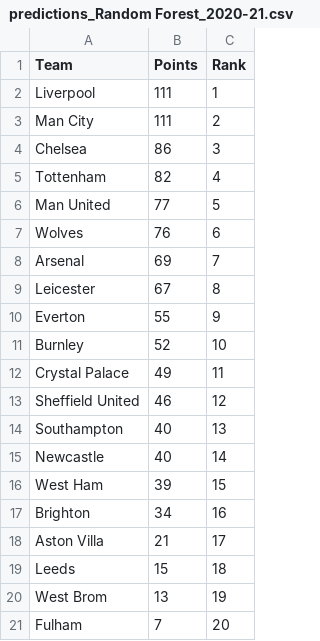
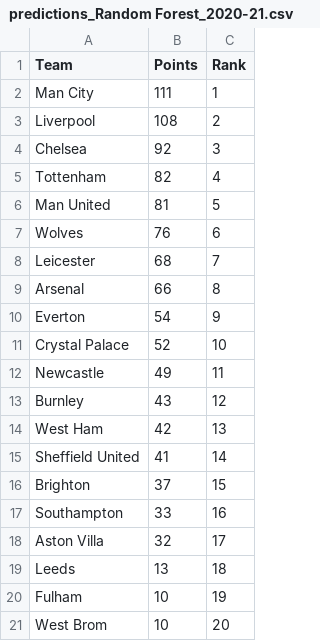
Before and after one commit to NicHarney/Dissertation-Project, a CSV file: Phase 1/data/processed/predictions_Random Forest_2020-21.csv, drawn as a sheet.

```diff
--- a/Phase 1/data/processed/predictions_Random Forest_2020-21.csv
+++ b/Phase 1/data/processed/predictions_Random Forest_2020-21.csv
@@ -1,21 +1,21 @@
 Team,Points,Rank
-Liverpool,111,1
-Man City,111,2
-Chelsea,86,3
+Man City,111,1
+Liverpool,108,2
+Chelsea,92,3
 Tottenham,82,4
-Man United,77,5
+Man United,81,5
 Wolves,76,6
-Arsenal,69,7
-Leicester,67,8
-Everton,55,9
-Burnley,52,10
-Crystal Palace,49,11
-Sheffield United,46,12
-Southampton,40,13
-Newcastle,40,14
-West Ham,39,15
-Brighton,34,16
-Aston Villa,21,17
-Leeds,15,18
-West Brom,13,19
-Fulham,7,20
+Leicester,68,7
+Arsenal,66,8
+Everton,54,9
+Crystal Palace,52,10
+Newcastle,49,11
+Burnley,43,12
+West Ham,42,13
+Sheffield United,41,14
+Brighton,37,15
+Southampton,33,16
+Aston Villa,32,17
+Leeds,13,18
+Fulham,10,19
+West Brom,10,20
```
Also changed, not shown: Phase 1/data/processed/predictions_Decision Tree_2018-19.csv, Phase 1/data/processed/predictions_Decision Tree_2019-20.csv, 6 other files.
